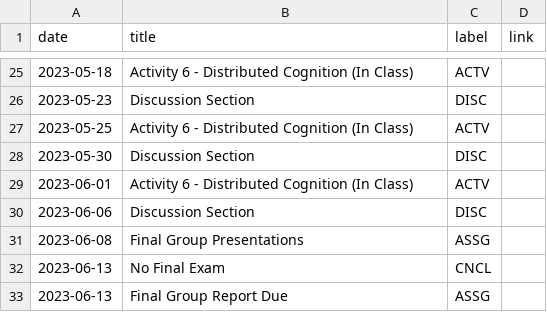
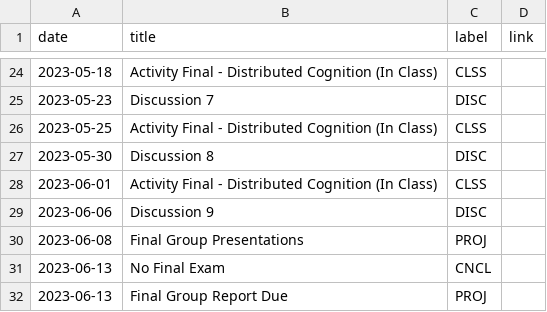
Before and after one commit to kshannon-ucsd/cogs8, a CSV file: _data/sp23/course_calendar.csv, drawn as a sheet; only a part is shown, gaps mark what is left out; the diff covers the shown part only.

```diff
--- a/_data/sp23/course_calendar.csv
+++ b/_data/sp23/course_calendar.csv
@@ -25,9 +24,9 @@ date,title,label,link
-2023-05-18,Activity 6 - Distributed Cognition (In Class),ACTV,
-2023-05-23,Discussion Section,DISC,
-2023-05-25,Activity 6 - Distributed Cognition (In Class),ACTV,
-2023-05-30,Discussion Section,DISC,
-2023-06-01,Activity 6 - Distributed Cognition (In Class),ACTV,
-2023-06-06,Discussion Section,DISC,
-2023-06-08,Final Group Presentations,ASSG,
+2023-05-18,Activity Final - Distributed Cognition (In Class),CLSS,
+2023-05-23,Discussion 7,DISC,
+2023-05-25,Activity Final - Distributed Cognition (In Class),CLSS,
+2023-05-30,Discussion 8,DISC,
+2023-06-01,Activity Final - Distributed Cognition (In Class),CLSS,
+2023-06-06,Discussion 9,DISC,
+2023-06-08,Final Group Presentations,PROJ,
 2023-06-13,No Final Exam,CNCL,
-2023-06-13,Final Group Report Due,ASSG,
+2023-06-13,Final Group Report Due,PROJ,
```
Also changed, not shown: 1 added row, 2 removed rows and 28 edited cells elsewhere in this file, 1 other file.
